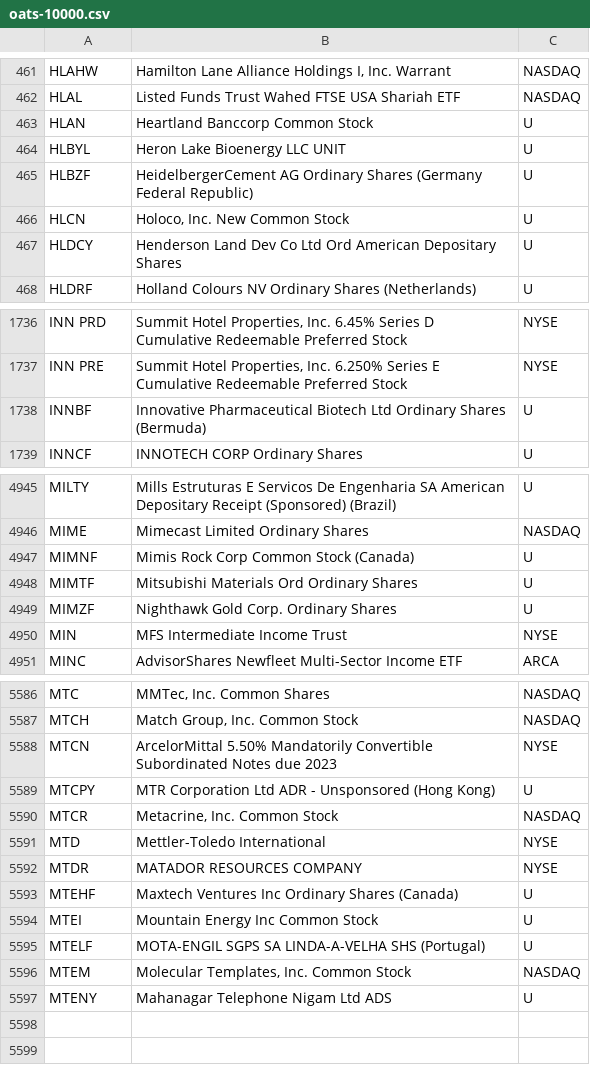
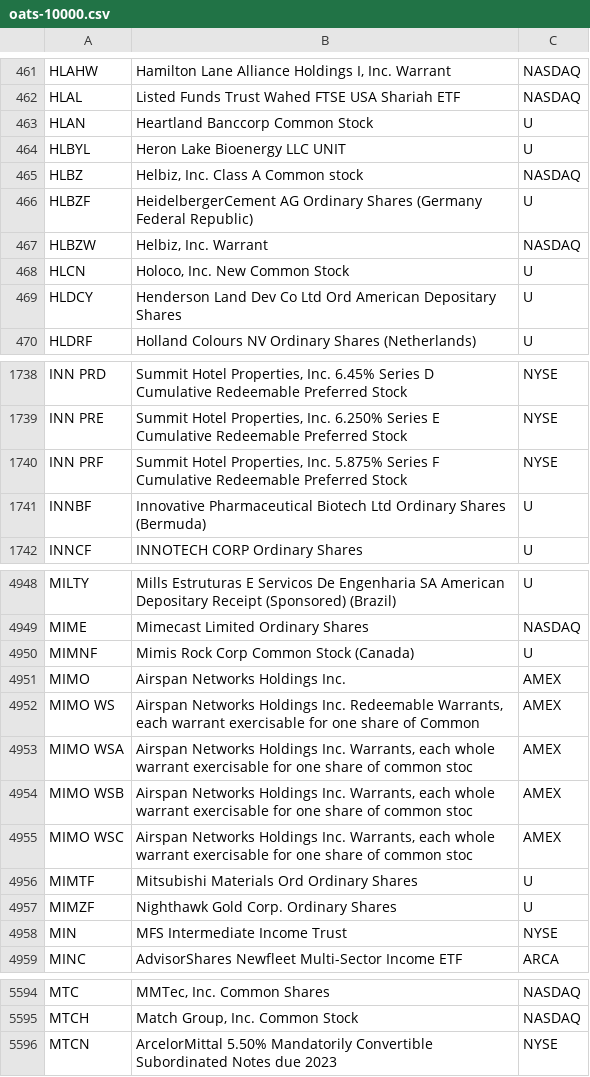
Before and after one commit to haoenhui/oats-reportable, a CSV file: oats-10000.csv, drawn as a sheet; only a part is shown, gaps mark what is left out; the diff covers the shown part only.

```diff
--- a/oats-10000.csv
+++ b/oats-10000.csv
@@ -464,3 +464,5 @@ HLAN,Heartland Banccorp Common Stock,U
 HLBYL,Heron Lake Bioenergy LLC UNIT,U
+HLBZ,"Helbiz, Inc. Class A Common stock",NASDAQ
 HLBZF,HeidelbergerCement AG Ordinary Shares (Germany Federal Republic),U
+HLBZW,"Helbiz, Inc. Warrant",NASDAQ
 HLCN,"Holoco, Inc. New Common Stock",U
@@ -1737,2 +1739,3 @@ INN PRD,"Summit Hotel Properties, Inc. 6.45% Series D Cumulative Redeemable Pref
 INN PRE,"Summit Hotel Properties, Inc. 6.250% Series E Cumulative Redeemable Preferred Stock",NYSE
+INN PRF,"Summit Hotel Properties, Inc. 5.875% Series F Cumulative Redeemable Preferred Stock",NYSE
 INNBF,Innovative Pharmaceutical Biotech Ltd Ordinary Shares (Bermuda),U
@@ -4947,2 +4950,7 @@ MIME,Mimecast Limited Ordinary Shares,NASDAQ
 MIMNF,Mimis Rock Corp Common Stock (Canada),U
+MIMO,Airspan Networks Holdings Inc.,AMEX
+MIMO WS,"Airspan Networks Holdings Inc. Redeemable Warrants, each warrant exercisable for one share of Common",AMEX
+MIMO WSA,"Airspan Networks Holdings Inc. Warrants, each whole warrant exercisable for one share of common stoc",AMEX
+MIMO WSB,"Airspan Networks Holdings Inc. Warrants, each whole warrant exercisable for one share of common stoc",AMEX
+MIMO WSC,"Airspan Networks Holdings Inc. Warrants, each whole warrant exercisable for one share of common stoc",AMEX
 MIMTF,Mitsubishi Materials Ord Ordinary Shares,U
@@ -5588,10 +5596 @@ MTCH,"Match Group, Inc. Common Stock",NASDAQ
 MTCN,ArcelorMittal 5.50% Mandatorily Convertible Subordinated Notes due 2023,NYSE
-MTCPY,MTR Corporation Ltd ADR - Unsponsored (Hong Kong),U
-MTCR,"Metacrine, Inc. Common Stock",NASDAQ
-MTD,Mettler-Toledo International,NYSE
-MTDR,MATADOR RESOURCES COMPANY,NYSE
-MTEHF,Maxtech Ventures Inc Ordinary Shares (Canada),U
-MTEI,Mountain Energy Inc Common Stock,U
-MTELF,MOTA-ENGIL SGPS SA LINDA-A-VELHA SHS (Portugal),U
-MTEM,"Molecular Templates, Inc. Common Stock",NASDAQ
-MTENY,Mahanagar Telephone Nigam Ltd ADS,U
```
Also changed, not shown: 2 added rows and 2 removed rows elsewhere in this file, oats-00000.csv, oats-05000.csv, 2 other files.
